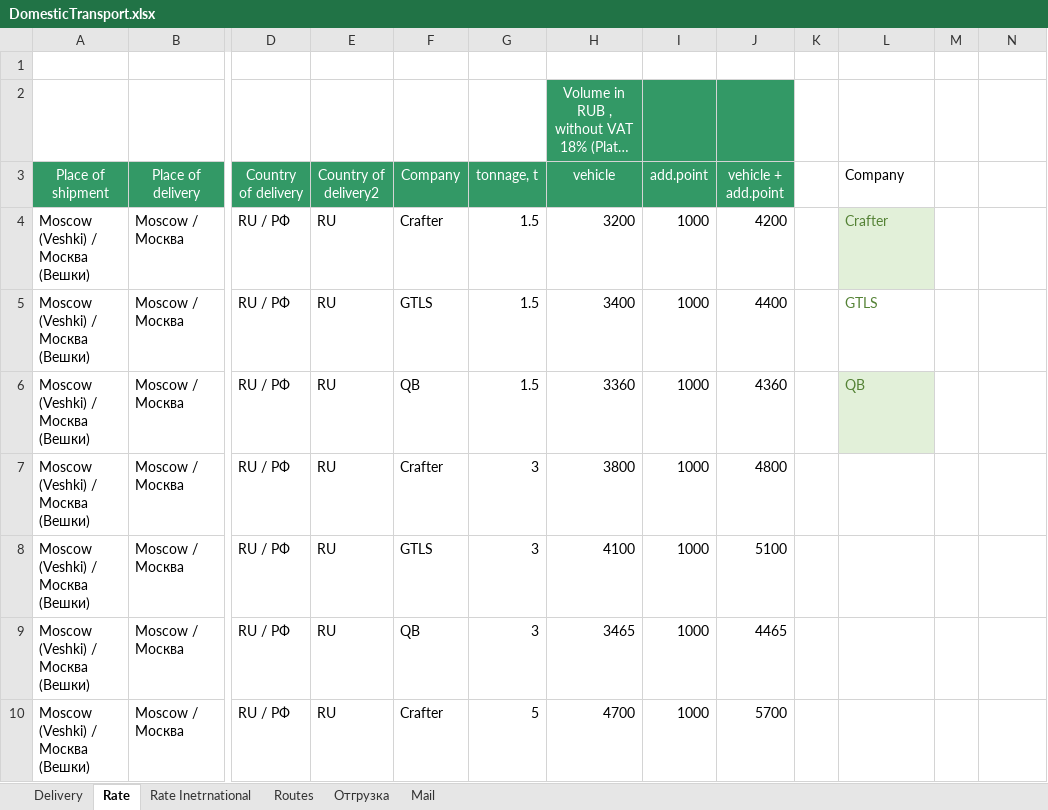
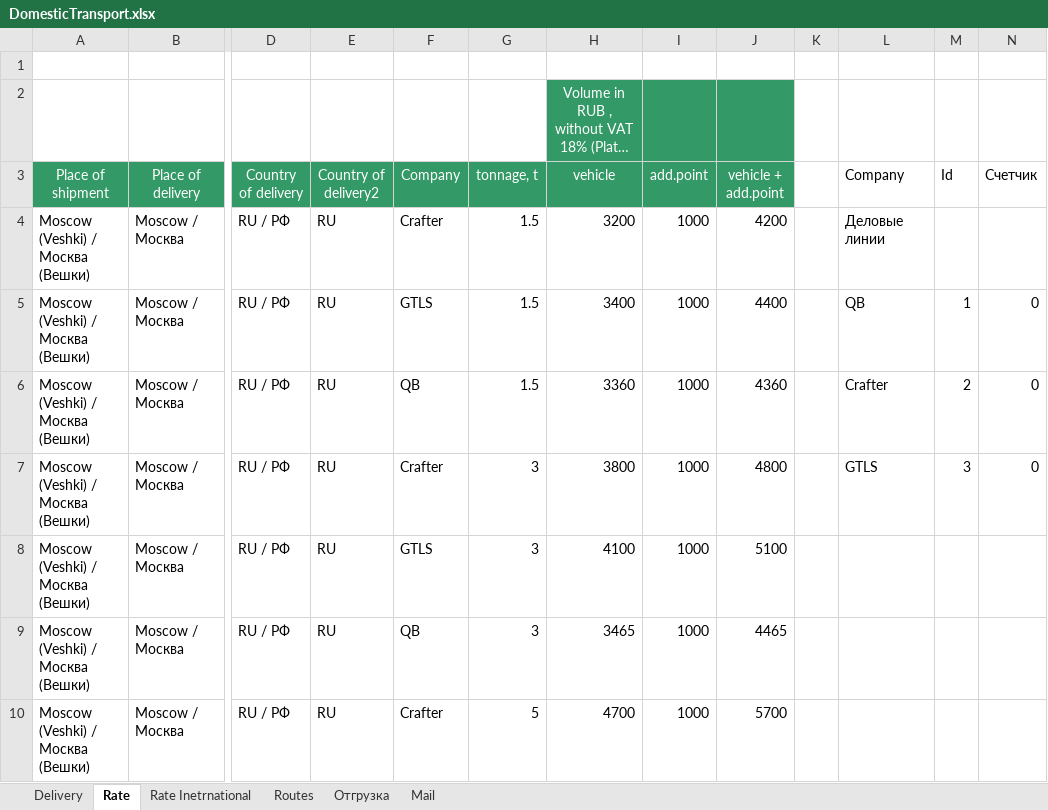
Before and after one commit to micro-solution/DomesticTransport, an Excel workbook: DomesticTransport/DomesticTransport.xlsx, sheet Rate, drawn as a sheet; only a part is shown, gaps mark what is left out; long unchanged cells end in …; values as stored, in another font and other column widths than the file's, no borders; table styles not drawn; the diff names each change by its address in the sheet, - before the commit and + after, or states it on an @@ line.

```diff
--- a/DomesticTransport/DomesticTransport.xlsx (sheet Rate)
+++ b/DomesticTransport/DomesticTransport.xlsx (sheet Rate)
-M3: (empty)
+M3: Id
-N3: (empty)
+N3: Счетчик
-L4 (Company): Crafter
+L4 (Company): Деловые линии
-L4 fill: #E2F0D9
+L4 fill: none
-L4:L6 text colour: #548235
+L4:L6 text colour: black
-L5 (Company): GTLS
+L5 (Company): QB
-M5 (Id): (empty)
+M5 (Id): 1
-N5:N7 (Счетчик): (empty)
+N5:N7 (Счетчик): 0
-L6 (Company): QB
+L6 (Company): Crafter
-L6 fill: #E2F0D9
+L6 fill: none
-M6 (Id): (empty)
+M6 (Id): 2
-L7 (Company): (empty)
+L7 (Company): GTLS
-M7 (Id): (empty)
+M7 (Id): 3
```
Also changed, not shown: sheet Delivery, sheet Mail, 19 other files.
